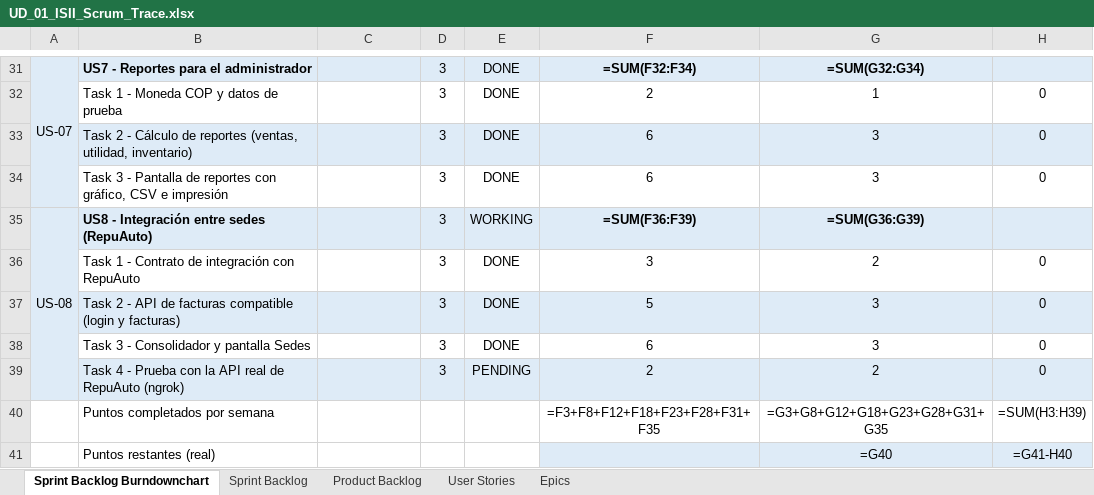
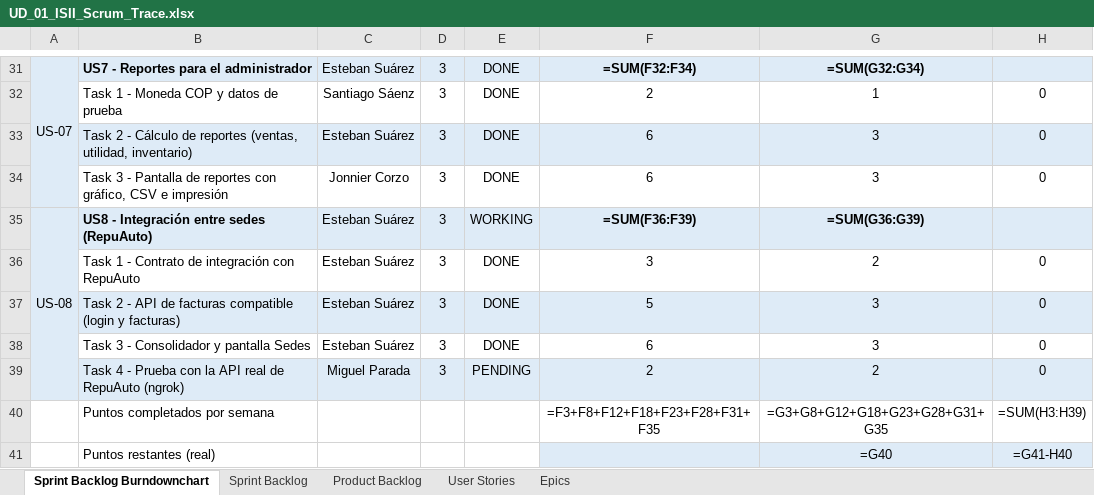
Before and after one commit to Estebann8312/Proyecto-Software-2-UD1, an Excel workbook: docs/UD_01_ISII_Scrum_Trace.xlsx, sheet Sprint Backlog Burndownchart, drawn as a sheet; only a part is shown, gaps mark what is left out; values as stored, in another font and other column widths than the file's, no borders; formulas without a stored value are shown as written; charts and pictures not drawn; the diff covers the shown part only; the diff names each change by its address in the sheet, - before the commit and + after, or states it on an @@ line.

```diff
--- a/docs/UD_01_ISII_Scrum_Trace.xlsx (sheet Sprint Backlog Burndownchart)
+++ b/docs/UD_01_ISII_Scrum_Trace.xlsx (sheet Sprint Backlog Burndownchart)
-C31: (empty)
+C31: Esteban Suárez
-C32: (empty)
+C32: Santiago Sáenz
-C33: (empty)
+C33: Esteban Suárez
-C34: (empty)
+C34: Jonnier Corzo
-C35:C38: (empty)
+C35:C38: Esteban Suárez
-C39: (empty)
+C39: Miguel Parada
```
Also changed, not shown: 28 edited cells elsewhere in this sheet, sheet Sprint Backlog, sheet Product Backlog, charts or pictures.
